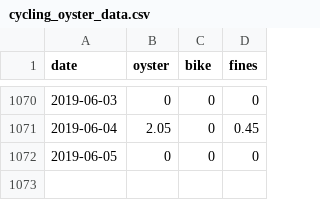
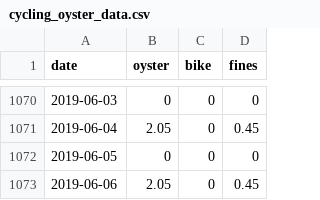
Before and after one commit to evanodell/cycling-v-oyster, a CSV file: cycling_oyster_data.csv, drawn as a sheet; only a part is shown, gaps mark what is left out.

```diff
--- a/cycling_oyster_data.csv
+++ b/cycling_oyster_data.csv
@@ -1072 +1072,2 @@ date,oyster,bike,fines
 2019-06-05,0,0,0
+2019-06-06,2.05,0,0.45
```
Also changed, not shown: 1 other file.
